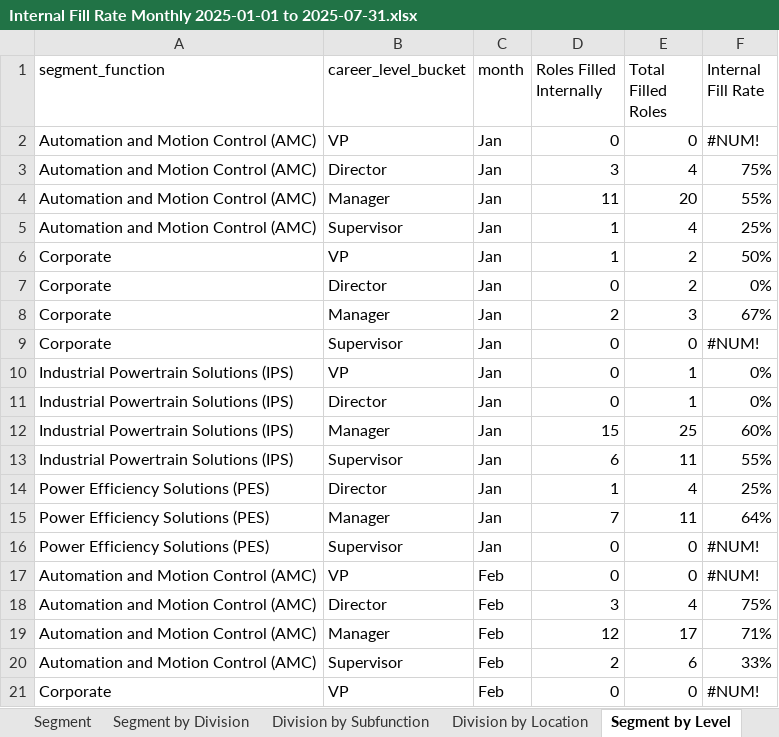
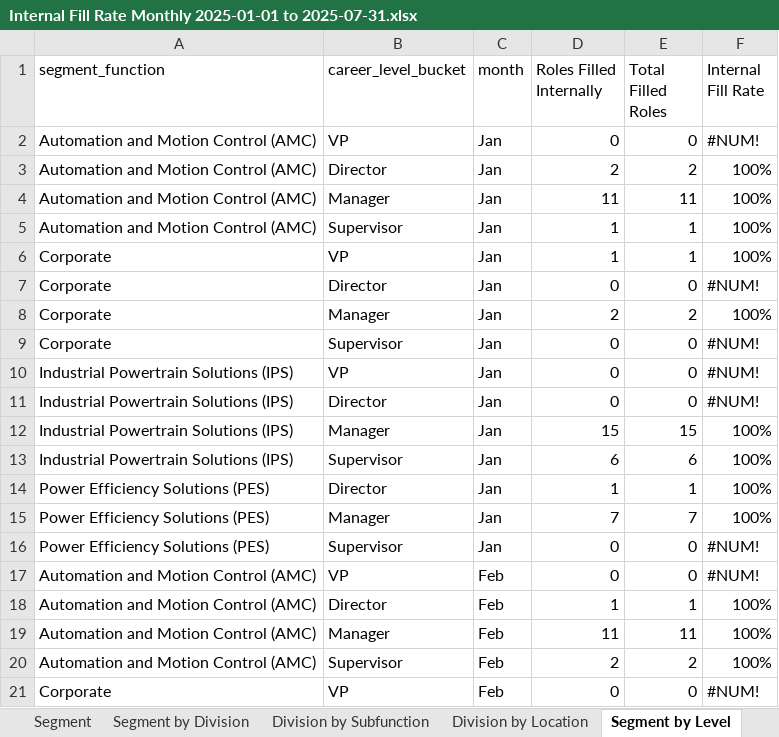
Before and after one commit to jeagleso/2025_Core-Value-Drivers_Reporting, an Excel workbook: outputs/Internal Fill Rate Monthly 2025-01-01 to 2025-07-31.xlsx, sheet Segment by Level, drawn as a sheet; only a part is shown; values as stored, in another font and other column widths than the file's, no cell formats; table styles not drawn; the diff covers the shown part only; the diff names each change by its address in the sheet, - before the commit and + after, or states it on an @@ line.

```diff
--- a/outputs/Internal Fill Rate Monthly 2025-01-01 to 2025-07-31.xlsx (sheet Segment by Level)
+++ b/outputs/Internal Fill Rate Monthly 2025-01-01 to 2025-07-31.xlsx (sheet Segment by Level)
-D3 (Roles Filled Internally): 3
+D3 (Roles Filled Internally): 2
-E3 (Total Filled Roles): 4
+E3 (Total Filled Roles): 2
-F3 (Internal Fill Rate): 75%
+F3 (Internal Fill Rate): 100%
-E4 (Total Filled Roles): 20
+E4 (Total Filled Roles): 11
-F4 (Internal Fill Rate): 55%
+F4 (Internal Fill Rate): 100%
-E5 (Total Filled Roles): 4
+E5 (Total Filled Roles): 1
-F5 (Internal Fill Rate): 25%
+F5 (Internal Fill Rate): 100%
-E6 (Total Filled Roles): 2
+E6 (Total Filled Roles): 1
-F6 (Internal Fill Rate): 50%
+F6 (Internal Fill Rate): 100%
-E7 (Total Filled Roles): 2
+E7 (Total Filled Roles): 0
-F7 (Internal Fill Rate): 0%
+F7 (Internal Fill Rate): #NUM!
-E8 (Total Filled Roles): 3
+E8 (Total Filled Roles): 2
-F8 (Internal Fill Rate): 67%
+F8 (Internal Fill Rate): 100%
-E10:E11 (Total Filled Roles): 1
+E10:E11 (Total Filled Roles): 0
-F10:F11 (Internal Fill Rate): 0%
+F10:F11 (Internal Fill Rate): #NUM!
-E12 (Total Filled Roles): 25
+E12 (Total Filled Roles): 15
-F12 (Internal Fill Rate): 60%
+F12 (Internal Fill Rate): 100%
-E13 (Total Filled Roles): 11
+E13 (Total Filled Roles): 6
-F13 (Internal Fill Rate): 55%
+F13 (Internal Fill Rate): 100%
-E14 (Total Filled Roles): 4
+E14 (Total Filled Roles): 1
-F14 (Internal Fill Rate): 25%
+F14 (Internal Fill Rate): 100%
-E15 (Total Filled Roles): 11
+E15 (Total Filled Roles): 7
-F15 (Internal Fill Rate): 64%
+F15 (Internal Fill Rate): 100%
-D18 (Roles Filled Internally): 3
+D18 (Roles Filled Internally): 1
-E18 (Total Filled Roles): 4
+E18 (Total Filled Roles): 1
-F18 (Internal Fill Rate): 75%
+F18 (Internal Fill Rate): 100%
-D19 (Roles Filled Internally): 12
+D19 (Roles Filled Internally): 11
-E19 (Total Filled Roles): 17
+E19 (Total Filled Roles): 11
-F19 (Internal Fill Rate): 71%
+F19 (Internal Fill Rate): 100%
-E20 (Total Filled Roles): 6
+E20 (Total Filled Roles): 2
-F20 (Internal Fill Rate): 33%
+F20 (Internal Fill Rate): 100%
```
Also changed, not shown: 234 edited cells elsewhere in this sheet, sheet Data Details, sheet Division by Location, sheet Division by Subfunction, sheet Segment by Division, sheet Segment, sheet Enterprise by Level, 1 more sheet, cell formats, outputs/Internal Fill Data Validation.xlsx, 1 other file.
